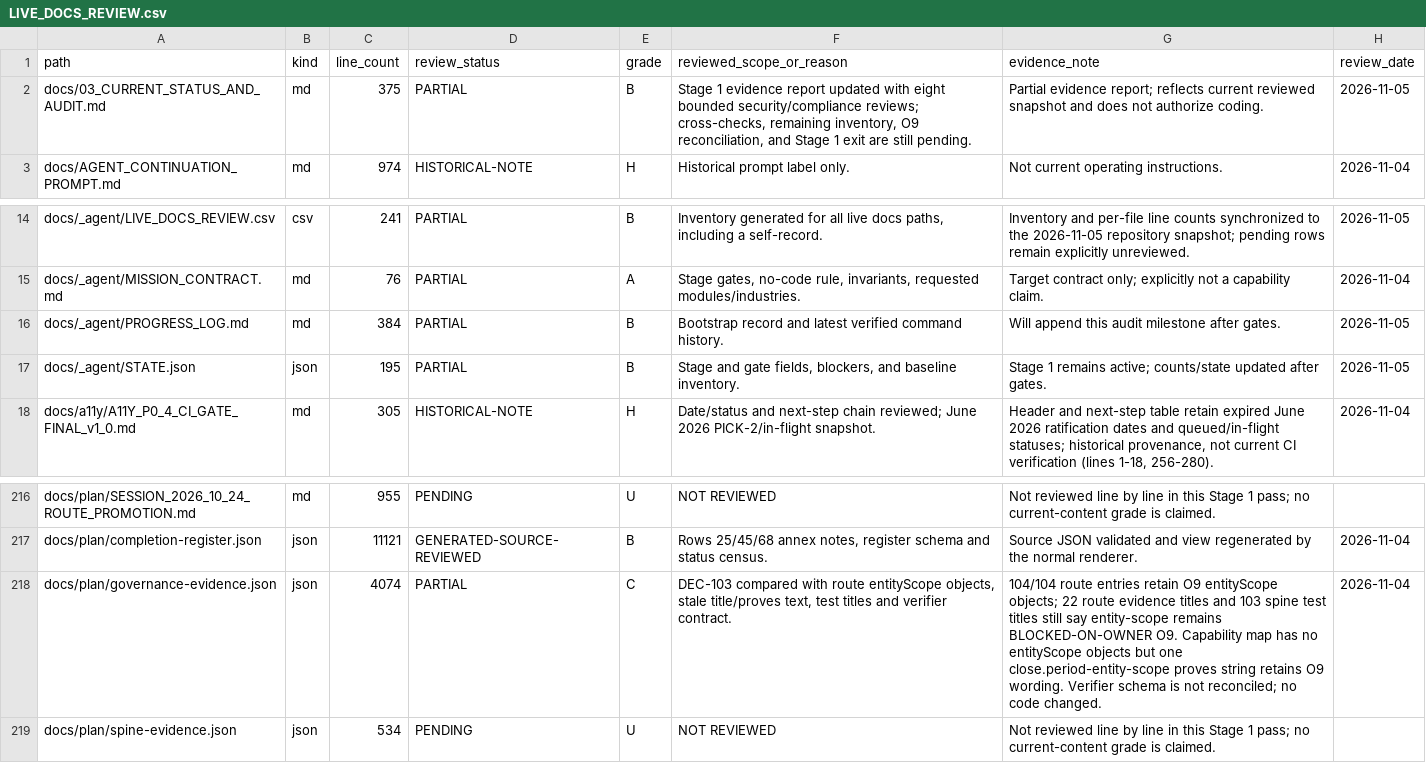
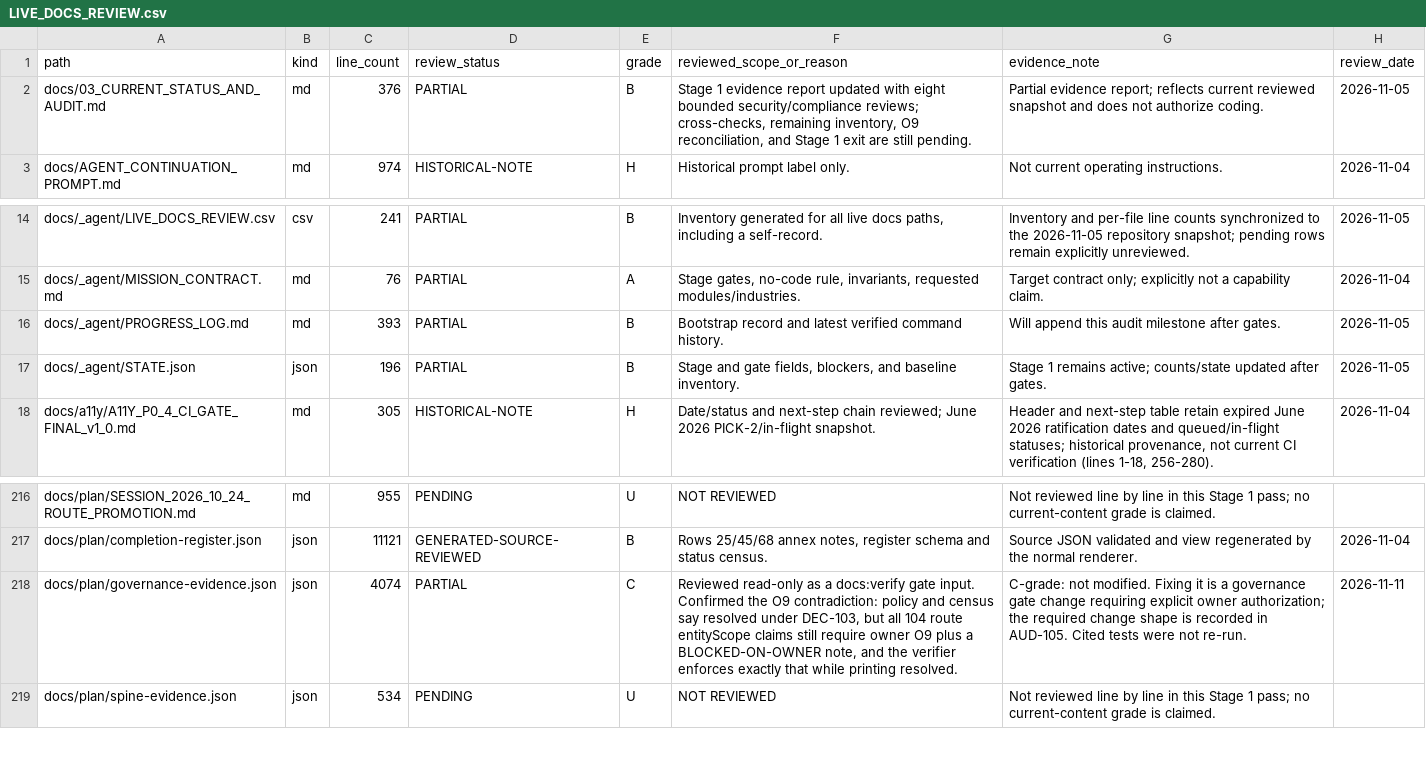
Before and after one commit to Warzonesiddiki/fp-A-betterversion, a CSV file: docs/_agent/LIVE_DOCS_REVIEW.csv, drawn as a sheet; only a part is shown, gaps mark what is left out.

Commit message:
docs(stage1): characterize the O9 contradiction in the governance manifest
Documentation-only, read-only on the gate input. No application-source, test,
CI/gate, or dependency change; both coding gates remain false.

AUD-105. docs/plan/governance-evidence.json contradicts itself about O9, and
scripts/verify-governance-evidence.mjs enforces the stale half.
- policy.entityScope and census.entityScope both state "O9 RESOLVED (DEC-103):
  single-user tool; no multi-entity authorization needed".
- All 104 route entries still carry an entityScope claim with owner "O9" and a
  note beginning "BLOCKED-ON-OWNER O9". Question text still cites
  docs/TASKBOARD.md §OWNER.
- The verifier lists entityScope in REQUIRED_ROUTE_CLAIMS, requires
  claim.owner === 'O9' (line 74) and requires the note to contain
  BLOCKED-ON-OWNER (line 79), while its success line (line 254) prints
  "entity-scope O9 boundary stated (resolved DEC-103)".
So the gate reports O9 resolved and simultaneously refuses to pass any route
that stops asserting it. Confirmed by running the verifier.

The manifest was NOT modified. Correcting it is a governance-gate change:
AGENTS.md §8 and the mission contract forbid gate/test changes while
docs_gate_passed is false, DEC-103 is an owner decision, and docs:verify
consumes this file. git diff --stat on it is empty.

Recorded the fix shape for an authorized session: (a) replace the 104
per-route O9 blocked objects with a resolved-reference form, (b) relax the
verifier's owner==='O9' + BLOCKED-ON-OWNER rule to accept a resolved-decision
shape, (c) update the success line - all three in one reviewed change with the
gate owner, verifier tests updated first.

Ledger: 240 rows, 160 PARTIAL, 46 HISTORICAL-NOTE, 3 GENERATED, 31 PENDING;
25 active C-grade records.

Validation: docs:verify PASS (three known non-failing annex warnings);
docs:links --strict PASS (0 broken); CSV parse + line-count + date
reconciliation PASS; git diff --check PASS.

Co-authored-by: arena-agent <297053741+arena-agent@users.noreply.github.com>

```diff
--- a/docs/_agent/LIVE_DOCS_REVIEW.csv
+++ b/docs/_agent/LIVE_DOCS_REVIEW.csv
@@ -1,3 +1,3 @@
 path,kind,line_count,review_status,grade,reviewed_scope_or_reason,evidence_note,review_date
-docs/03_CURRENT_STATUS_AND_AUDIT.md,md,375,PARTIAL,B,"Stage 1 evidence report updated with eight bounded security/compliance reviews; cross-checks, remaining inventory, O9 reconciliation, and Stage 1 exit are still pending.",Partial evidence report; reflects current reviewed snapshot and does not authorize coding.,2026-11-05
+docs/03_CURRENT_STATUS_AND_AUDIT.md,md,376,PARTIAL,B,"Stage 1 evidence report updated with eight bounded security/compliance reviews; cross-checks, remaining inventory, O9 reconciliation, and Stage 1 exit are still pending.",Partial evidence report; reflects current reviewed snapshot and does not authorize coding.,2026-11-05
 docs/AGENT_CONTINUATION_PROMPT.md,md,974,HISTORICAL-NOTE,H,Historical prompt label only.,Not current operating instructions.,2026-11-04
@@ -15,4 +15,4 @@ docs/_agent/LIVE_DOCS_REVIEW.csv,csv,241,PARTIAL,B,"Inventory generated for all
 docs/_agent/MISSION_CONTRACT.md,md,76,PARTIAL,A,"Stage gates, no-code rule, invariants, requested modules/industries.",Target contract only; explicitly not a capability claim.,2026-11-04
-docs/_agent/PROGRESS_LOG.md,md,384,PARTIAL,B,Bootstrap record and latest verified command history.,Will append this audit milestone after gates.,2026-11-05
-docs/_agent/STATE.json,json,195,PARTIAL,B,"Stage and gate fields, blockers, and baseline inventory.",Stage 1 remains active; counts/state updated after gates.,2026-11-05
+docs/_agent/PROGRESS_LOG.md,md,393,PARTIAL,B,Bootstrap record and latest verified command history.,Will append this audit milestone after gates.,2026-11-05
+docs/_agent/STATE.json,json,196,PARTIAL,B,"Stage and gate fields, blockers, and baseline inventory.",Stage 1 remains active; counts/state updated after gates.,2026-11-05
 docs/a11y/A11Y_P0_4_CI_GATE_FINAL_v1_0.md,md,305,HISTORICAL-NOTE,H,Date/status and next-step chain reviewed; June 2026 PICK-2/in-flight snapshot.,"Header and next-step table retain expired June 2026 ratification dates and queued/in-flight statuses; historical provenance, not current CI verification (lines 1-18, 256-280).",2026-11-04
@@ -217,3 +217,3 @@ docs/plan/SESSION_2026_10_24_ROUTE_PROMOTION.md,md,955,PENDING,U,NOT REVIEWED,No
 docs/plan/completion-register.json,json,11121,GENERATED-SOURCE-REVIEWED,B,"Rows 25/45/68 annex notes, register schema and status census.",Source JSON validated and view regenerated by the normal renderer.,2026-11-04
-docs/plan/governance-evidence.json,json,4074,PARTIAL,C,"DEC-103 compared with route entityScope objects, stale title/proves text, test titles and verifier contract.",104/104 route entries retain O9 entityScope objects; 22 route evidence titles and 103 spine test titles still say entity-scope remains BLOCKED-ON-OWNER O9. Capability map has no entityScope objects but one close.period-entity-scope proves string retains O9 wording. Verifier schema is not reconciled; no code changed.,2026-11-04
+docs/plan/governance-evidence.json,json,4074,PARTIAL,C,"Reviewed read-only as a docs:verify gate input. Confirmed the O9 contradiction: policy and census say resolved under DEC-103, but all 104 route entityScope claims still require owner O9 plus a BLOCKED-ON-OWNER note, and the verifier enforces exactly that while printing resolved.","C-grade: not modified. Fixing it is a governance gate change requiring explicit owner authorization; the required change shape is recorded in AUD-105. Cited tests were not re-run.",2026-11-11
 docs/plan/spine-evidence.json,json,534,PENDING,U,NOT REVIEWED,Not reviewed line by line in this Stage 1 pass; no current-content grade is claimed.,
```
Also changed, not shown: 3 other files.
